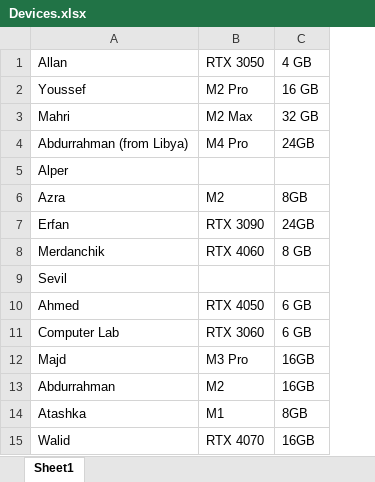
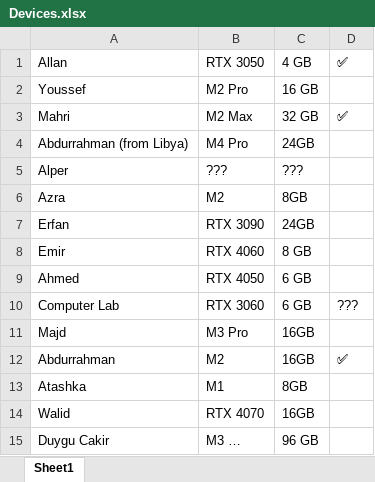
Before and after one commit to AllanK24/SiliconShowdown, an Excel workbook: docs/Devices.xlsx, sheet Sheet1, drawn as a sheet; values as stored, in another font and other column widths than the file's, no borders; removed rows and columns are numbered as before the commit, all else as after; the diff names each change by its address in the sheet, - before the commit and + after, or states it on an @@ line.

Commit message:
Updated Devices list

```diff
--- a/docs/Devices.xlsx (sheet Sheet1)
+++ b/docs/Devices.xlsx (sheet Sheet1)
+column D, rows 1-12: ✅ |  | ✅ |  |  |  |  |  |  | ??? |  | ✅
-B5: (empty)
+B5: ???
-C5: (empty)
+C5: ???
-A8: Merdanchik
+A8: Emir
-row 9: Sevil
+row 15: Duygu Cakir | M3 … | 96 GB
```
Also changed, not shown: 7 other files.
